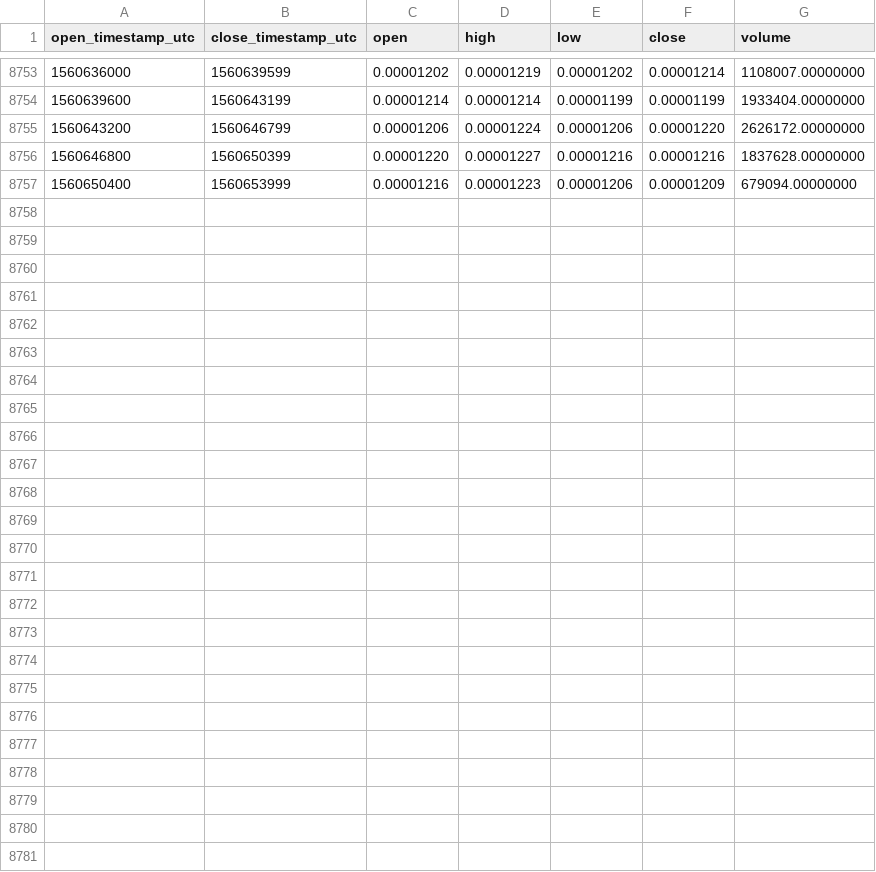
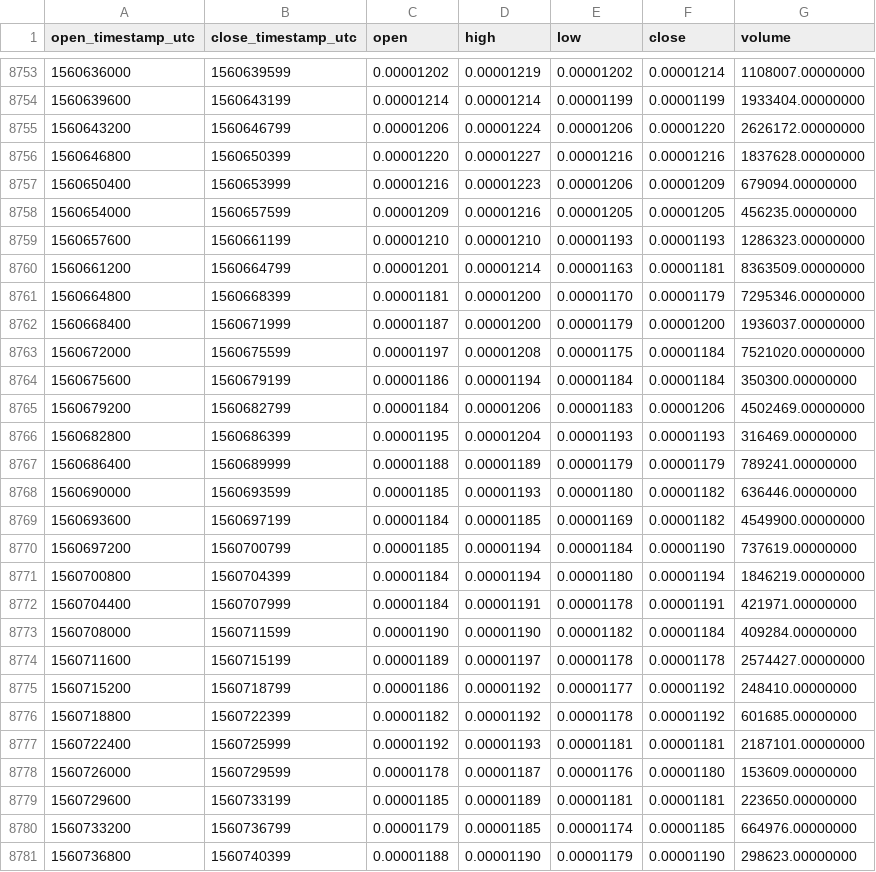
Before and after one commit to cryptobigbro/binance-SCETH, a CSV file: binance-SCETH-1h.csv, drawn as a sheet; only a part is shown, gaps mark what is left out; the diff names each change by its address in the sheet, - before the commit and + after, or states it on an @@ line.

Commit message:
Update OHLCV data.

```diff
--- a/binance-SCETH-1h.csv
+++ b/binance-SCETH-1h.csv
+row 8758: 1560654000 | 1560657599 | 0.00001209 | 0.00001216 | 0.00001205 | 0.00001205 | 456235.00000000
+row 8759: 1560657600 | 1560661199 | 0.00001210 | 0.00001210 | 0.00001193 | 0.00001193 | 1286323.00000000
+row 8760: 1560661200 | 1560664799 | 0.00001201 | 0.00001214 | 0.00001163 | 0.00001181 | 8363509.00000000
+row 8761: 1560664800 | 1560668399 | 0.00001181 | 0.00001200 | 0.00001170 | 0.00001179 | 7295346.00000000
+row 8762: 1560668400 | 1560671999 | 0.00001187 | 0.00001200 | 0.00001179 | 0.00001200 | 1936037.00000000
+row 8763: 1560672000 | 1560675599 | 0.00001197 | 0.00001208 | 0.00001175 | 0.00001184 | 7521020.00000000
+row 8764: 1560675600 | 1560679199 | 0.00001186 | 0.00001194 | 0.00001184 | 0.00001184 | 350300.00000000
+row 8765: 1560679200 | 1560682799 | 0.00001184 | 0.00001206 | 0.00001183 | 0.00001206 | 4502469.00000000
+row 8766: 1560682800 | 1560686399 | 0.00001195 | 0.00001204 | 0.00001193 | 0.00001193 | 316469.00000000
+row 8767: 1560686400 | 1560689999 | 0.00001188 | 0.00001189 | 0.00001179 | 0.00001179 | 789241.00000000
+row 8768: 1560690000 | 1560693599 | 0.00001185 | 0.00001193 | 0.00001180 | 0.00001182 | 636446.00000000
+row 8769: 1560693600 | 1560697199 | 0.00001184 | 0.00001185 | 0.00001169 | 0.00001182 | 4549900.00000000
+row 8770: 1560697200 | 1560700799 | 0.00001185 | 0.00001194 | 0.00001184 | 0.00001190 | 737619.00000000
+row 8771: 1560700800 | 1560704399 | 0.00001184 | 0.00001194 | 0.00001180 | 0.00001194 | 1846219.00000000
+row 8772: 1560704400 | 1560707999 | 0.00001184 | 0.00001191 | 0.00001178 | 0.00001191 | 421971.00000000
+row 8773: 1560708000 | 1560711599 | 0.00001190 | 0.00001190 | 0.00001182 | 0.00001184 | 409284.00000000
+row 8774: 1560711600 | 1560715199 | 0.00001189 | 0.00001197 | 0.00001178 | 0.00001178 | 2574427.00000000
+row 8775: 1560715200 | 1560718799 | 0.00001186 | 0.00001192 | 0.00001177 | 0.00001192 | 248410.00000000
+row 8776: 1560718800 | 1560722399 | 0.00001182 | 0.00001192 | 0.00001178 | 0.00001192 | 601685.00000000
+row 8777: 1560722400 | 1560725999 | 0.00001192 | 0.00001193 | 0.00001181 | 0.00001181 | 2187101.00000000
+row 8778: 1560726000 | 1560729599 | 0.00001178 | 0.00001187 | 0.00001176 | 0.00001180 | 153609.00000000
+row 8779: 1560729600 | 1560733199 | 0.00001185 | 0.00001189 | 0.00001181 | 0.00001181 | 223650.00000000
+row 8780: 1560733200 | 1560736799 | 0.00001179 | 0.00001185 | 0.00001174 | 0.00001185 | 664976.00000000
+row 8781: 1560736800 | 1560740399 | 0.00001188 | 0.00001190 | 0.00001179 | 0.00001190 | 298623.00000000
```
Also changed, not shown: binance-SCETH-1d.csv.
